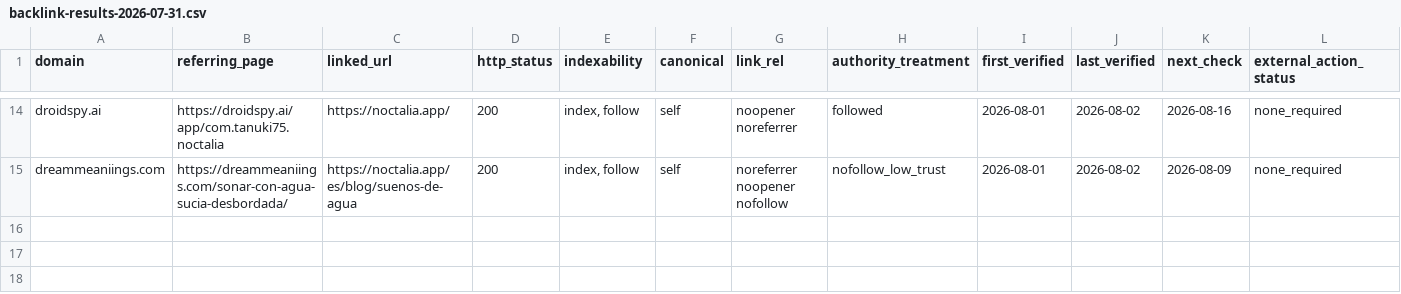
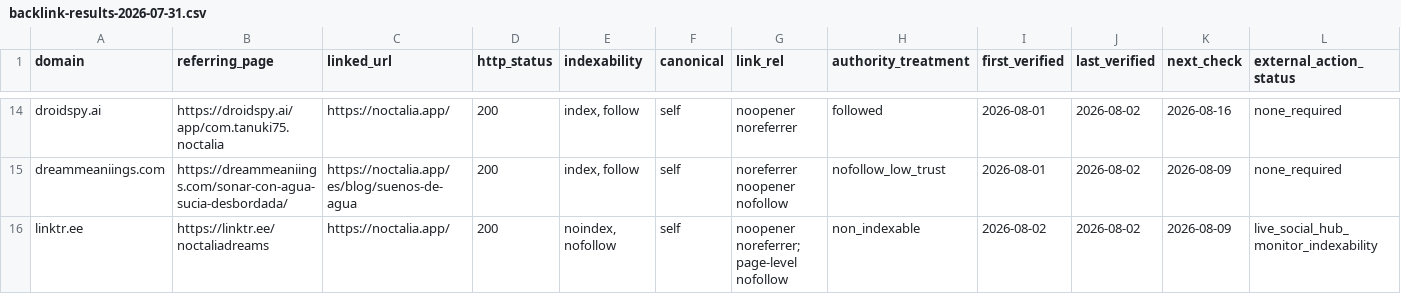
Before and after one commit to thannous/dreamer, a CSV file: marketing/seo/backlink-results-2026-07-31.csv, drawn as a sheet; only a part is shown, gaps mark what is left out; rows hold the shown columns only; the diff names each change by its address in the sheet, - before the commit and + after, or states it on an @@ line.

```diff
--- a/marketing/seo/backlink-results-2026-07-31.csv
+++ b/marketing/seo/backlink-results-2026-07-31.csv
+row 16: linktr.ee | https://linktr.ee/noctaliadreams | https://noctalia.app/ | 200 | noindex, nofollow | self | noopener noreferrer; page-level nofollow | non_indexable | 2026-08-02 | 2026-08-02 | 2026-08-09 | live_social_hub_monitor_indexability
```
Also changed, not shown: marketing/seo/backlink-measurements-2026.csv, marketing/seo/backlink-prospects-2026-07-31.csv, 1 other file.
